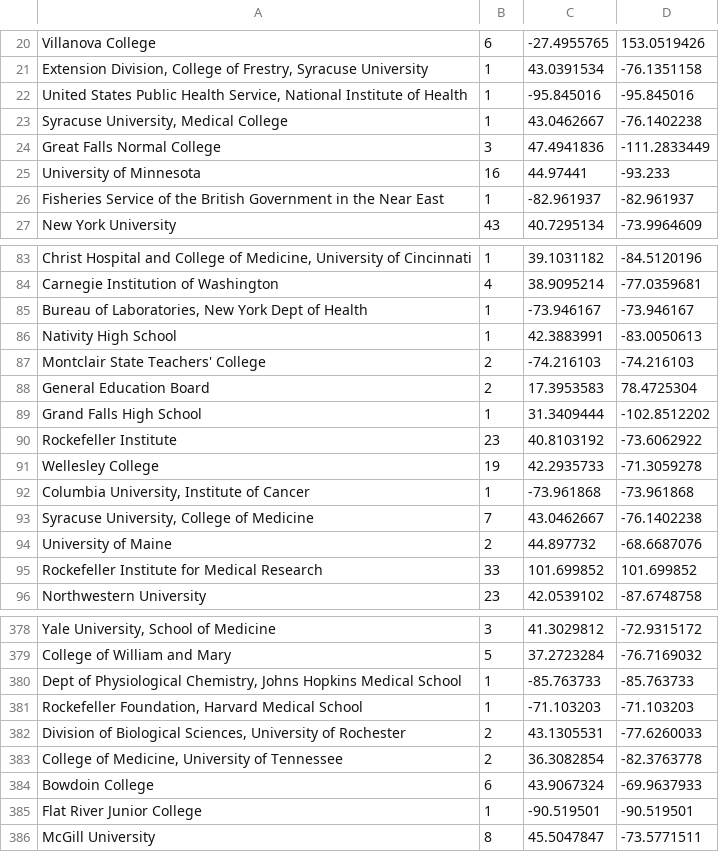
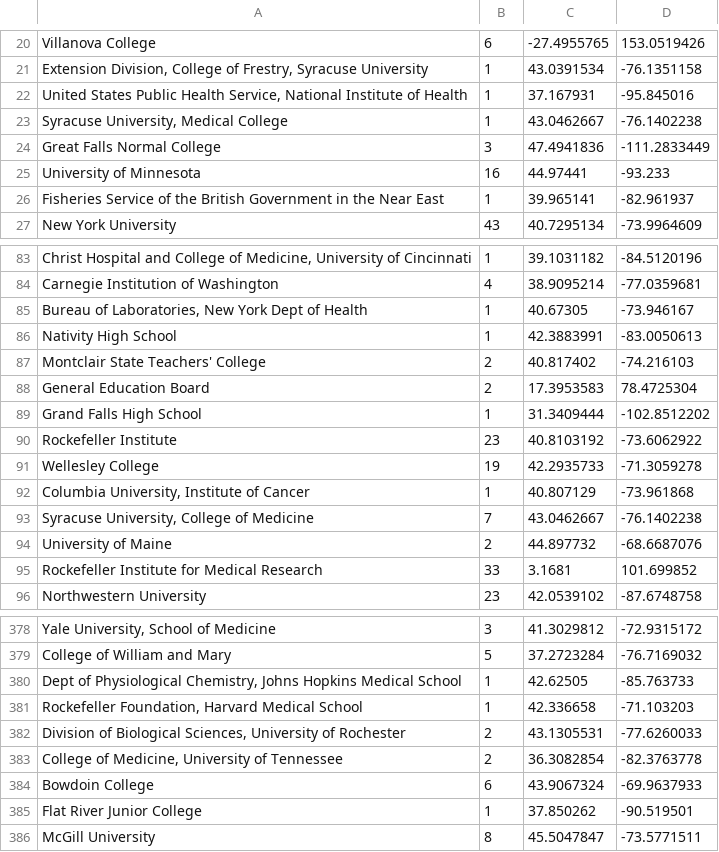
Before and after one commit to erickpeirson/MBL-course-data-visualizations, a CSV file: data/geodata/1935.csv, drawn as a sheet; only a part is shown, gaps mark what is left out; the diff covers the shown part only; the diff names each change by its address in the sheet, - before the commit and + after, or states it on an @@ line.

```diff
--- a/data/geodata/1935.csv
+++ b/data/geodata/1935.csv
-C22: -95.845016
+C22: 37.167931
-C26: -82.961937
+C26: 39.965141
-C85: -73.946167
+C85: 40.67305
-C87: -74.216103
+C87: 40.817402
-C92: -73.961868
+C92: 40.807129
-C95: 101.699852
+C95: 3.1681
-C380: -85.763733
+C380: 42.62505
-C381: -71.103203
+C381: 42.336658
-C385: -90.519501
+C385: 37.850262
```
Also changed, not shown: 27 edited cells elsewhere in this file, data/geodata/1895.csv, data/geodata/1910.csv, 12 other files.
